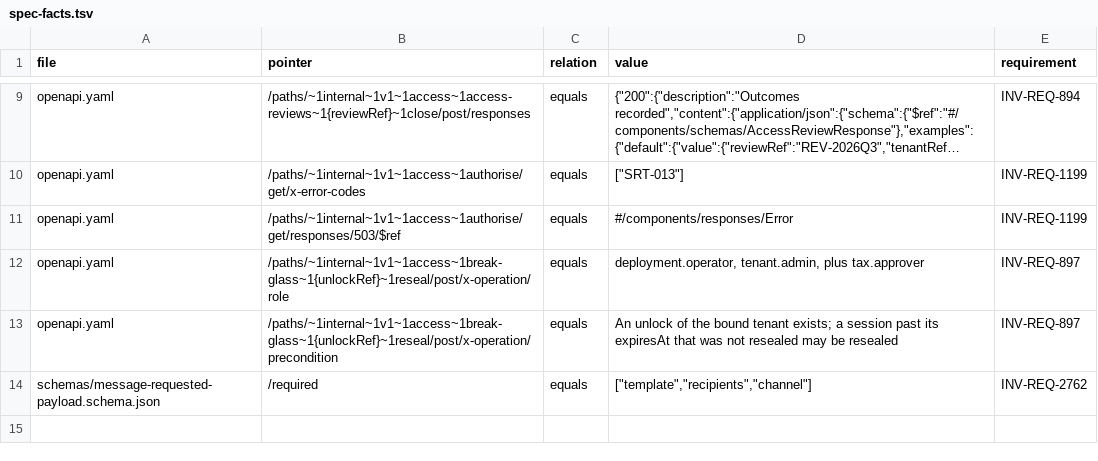
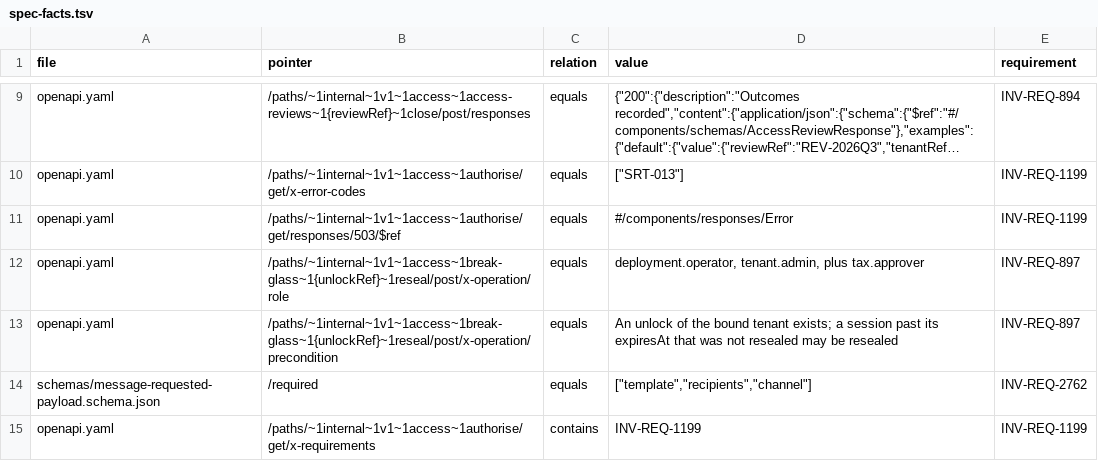
Before and after one commit to dynokore/DynoGST, a TSV file: platform-contracts/access/spec-facts.tsv, drawn as a sheet; only a part is shown, gaps mark what is left out; long unchanged cells end in …; the diff names each change by its address in the sheet, - before the commit and + after, or states it on an @@ line.

Commit message:
[platform-contracts] Merge branch 't/inv-t-28173' into 'main'
INV-T-28173 Add the requirement keys of the error-code and response rows of ingestion and access to x-requirements

See merge request invoice/platform-contracts!701

```diff
--- a/platform-contracts/access/spec-facts.tsv
+++ b/platform-contracts/access/spec-facts.tsv
+row 15: openapi.yaml | /paths/~1internal~1v1~1access~1authorise/get/x-requirements | contains | INV-REQ-1199 | INV-REQ-1199
```
Also changed, not shown: 3 other files.
